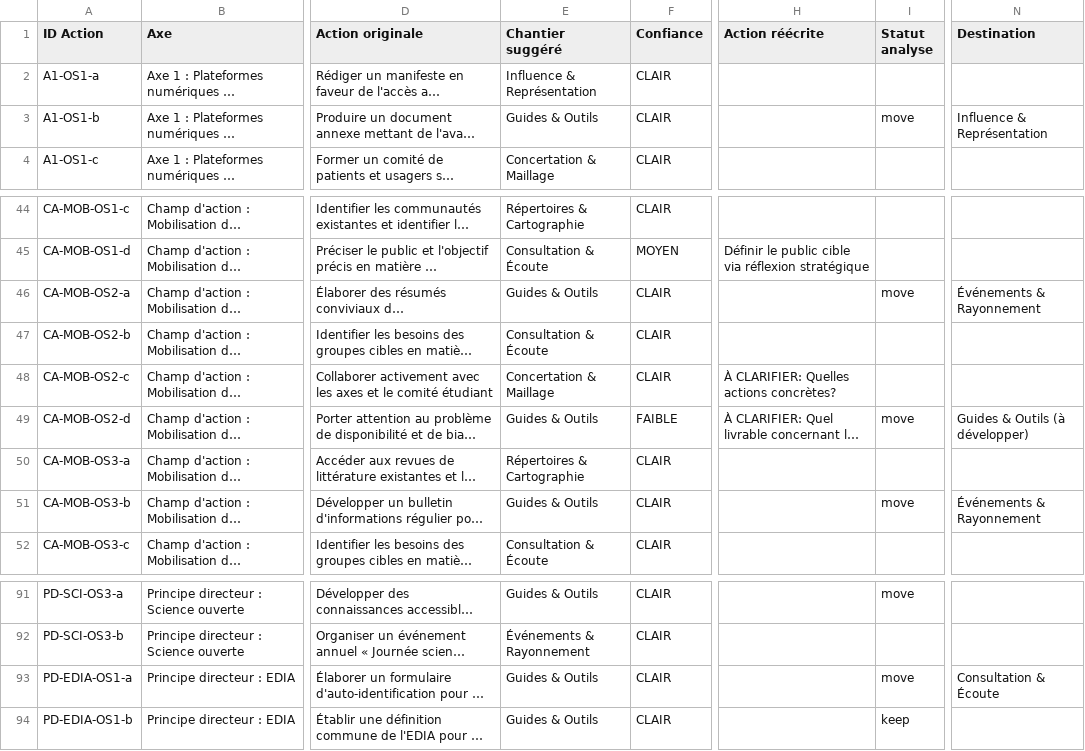
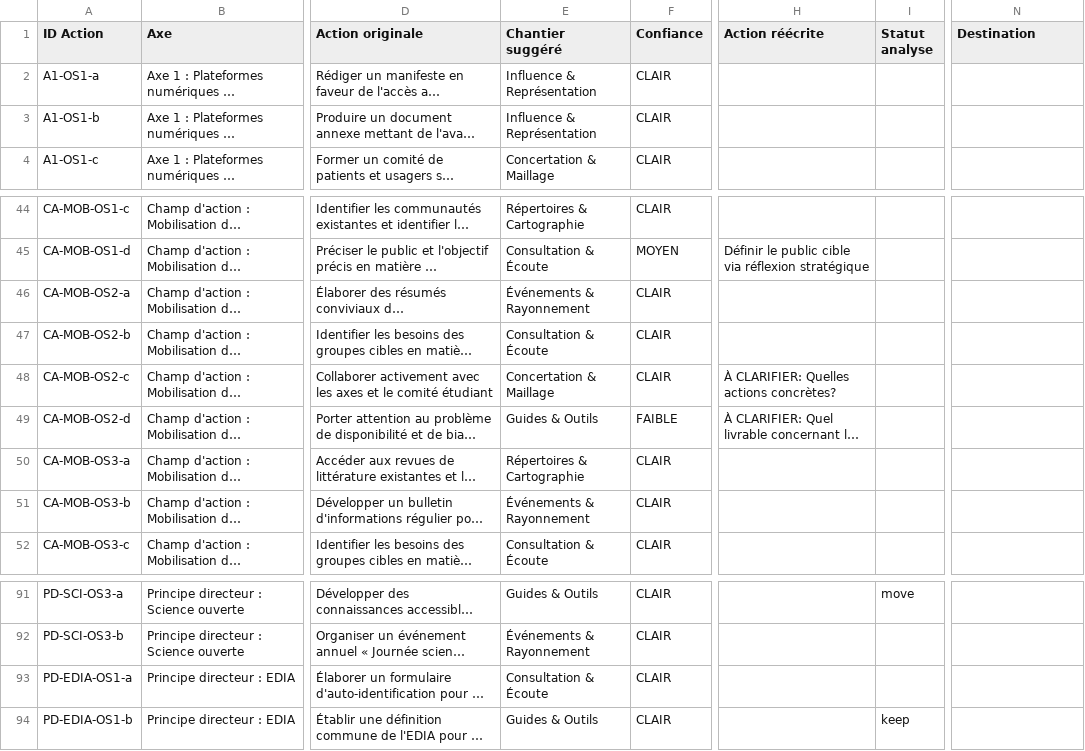
Before and after one commit to TessRSN/chantiers, a CSV file: data.csv, drawn as a sheet; only a part is shown, gaps mark what is left out; long unchanged cells end in …; the diff names each change by its address in the sheet, - before the commit and + after, or states it on an @@ line.

Commit message:
Mise à jour complète: statuts axes 1-4, PD et CA + reformulations Axe 3 + projets externes + déplacement parking lot Guides & Outils

```diff
--- a/data.csv
+++ b/data.csv
-E3 (Chantier suggéré): Guides & Outils
+E3 (Chantier suggéré): Influence & Représentation
-I3 (Statut analyse): move
+I3 (Statut analyse): (empty)
-N3 (Destination): Influence & Représentation
+N3 (Destination): (empty)
-E46 (Chantier suggéré): Guides & Outils
+E46 (Chantier suggéré): Événements & Rayonnement
-I46 (Statut analyse): move
+I46 (Statut analyse): (empty)
-N46 (Destination): Événements & Rayonnement
+N46 (Destination): (empty)
-I49 (Statut analyse): move
+I49 (Statut analyse): (empty)
-N49 (Destination): Guides & Outils (à développer)
+N49 (Destination): (empty)
-E51 (Chantier suggéré): Guides & Outils
+E51 (Chantier suggéré): Événements & Rayonnement
-I51 (Statut analyse): move
+I51 (Statut analyse): (empty)
-N51 (Destination): Événements & Rayonnement
+N51 (Destination): (empty)
-E93 (Chantier suggéré): Guides & Outils
+E93 (Chantier suggéré): Consultation & Écoute
-I93 (Statut analyse): move
+I93 (Statut analyse): (empty)
-N93 (Destination): Consultation & Écoute
+N93 (Destination): (empty)
```
